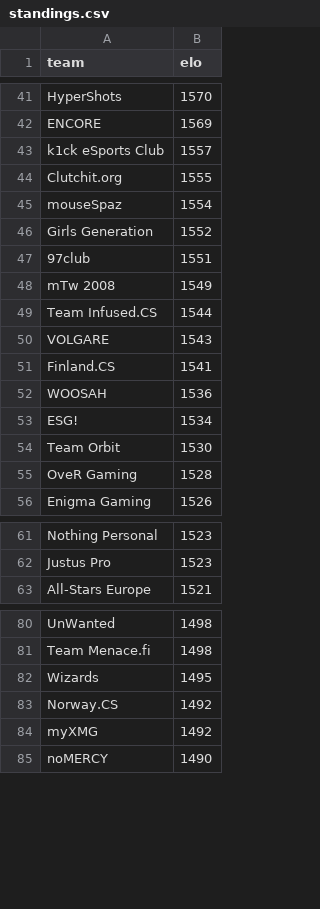
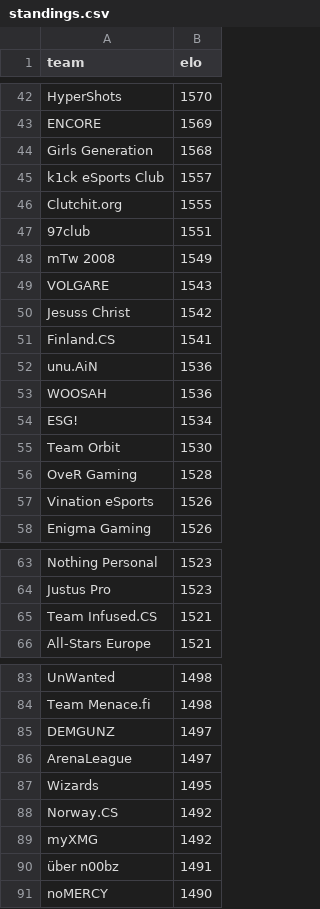
Before and after one commit to kenany/csgo-elo, a CSV file: standings.csv, drawn as a sheet; only a part is shown, gaps mark what is left out; the diff covers the shown part only.

```diff
--- a/standings.csv
+++ b/standings.csv
@@ -42,11 +43,11 @@ HyperShots,1570
 ENCORE,1569
+Girls Generation,1568
 k1ck eSports Club,1557
 Clutchit.org,1555
-mouseSpaz,1554
-Girls Generation,1552
 97club,1551
 mTw 2008,1549
-Team Infused.CS,1544
 VOLGARE,1543
+Jesuss Christ,1542
 Finland.CS,1541
+unu.AiN,1536
 WOOSAH,1536
@@ -55,2 +56,3 @@ Team Orbit,1530
 OveR Gaming,1528
+Vination eSports,1526
 Enigma Gaming,1526
@@ -62,2 +64,3 @@ Nothing Personal,1523
 Justus Pro,1523
+Team Infused.CS,1521
 All-Stars Europe,1521
@@ -81,2 +84,4 @@ UnWanted,1498
 Team Menace.fi,1498
+DEMGUNZ,1497
+ArenaLeague,1497
 Wizards,1495
@@ -84,2 +89,3 @@ Norway.CS,1492
 myXMG,1492
+über n00bz,1491
 noMERCY,1490
```
Also changed, not shown: 15 added rows, 9 removed rows and 5 edited cells elsewhere in this file.
